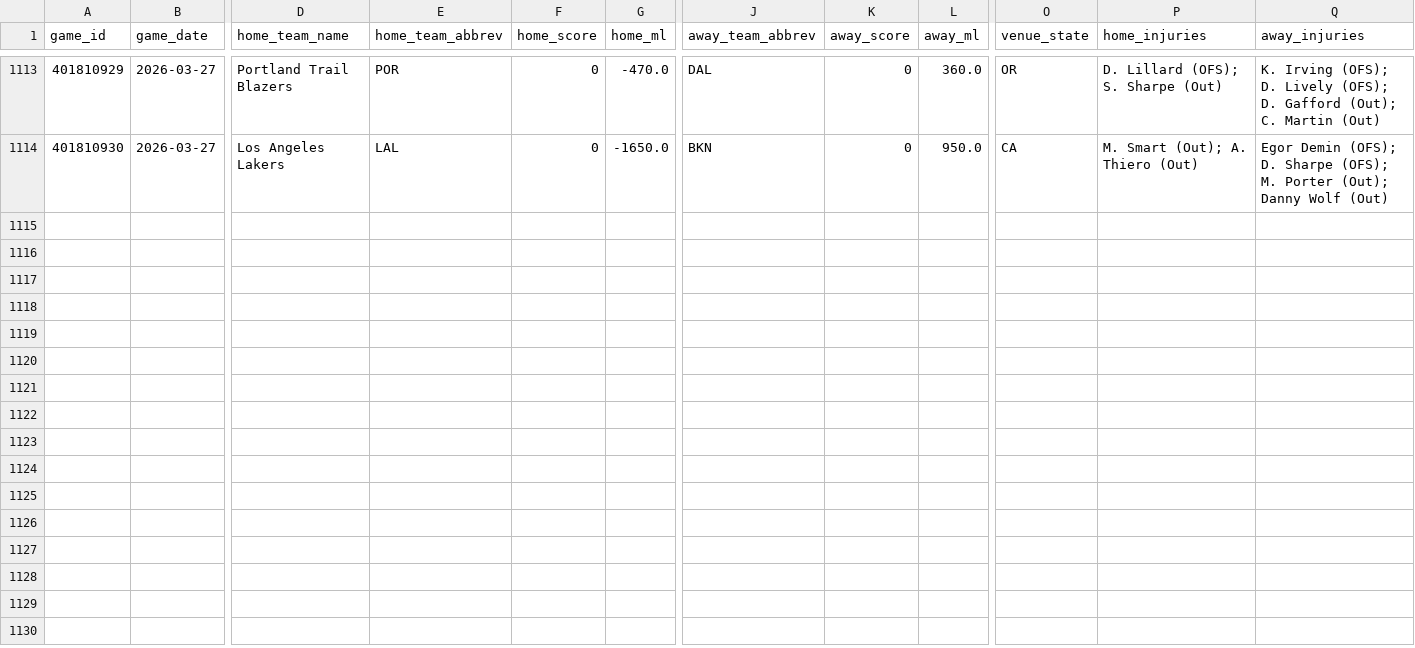
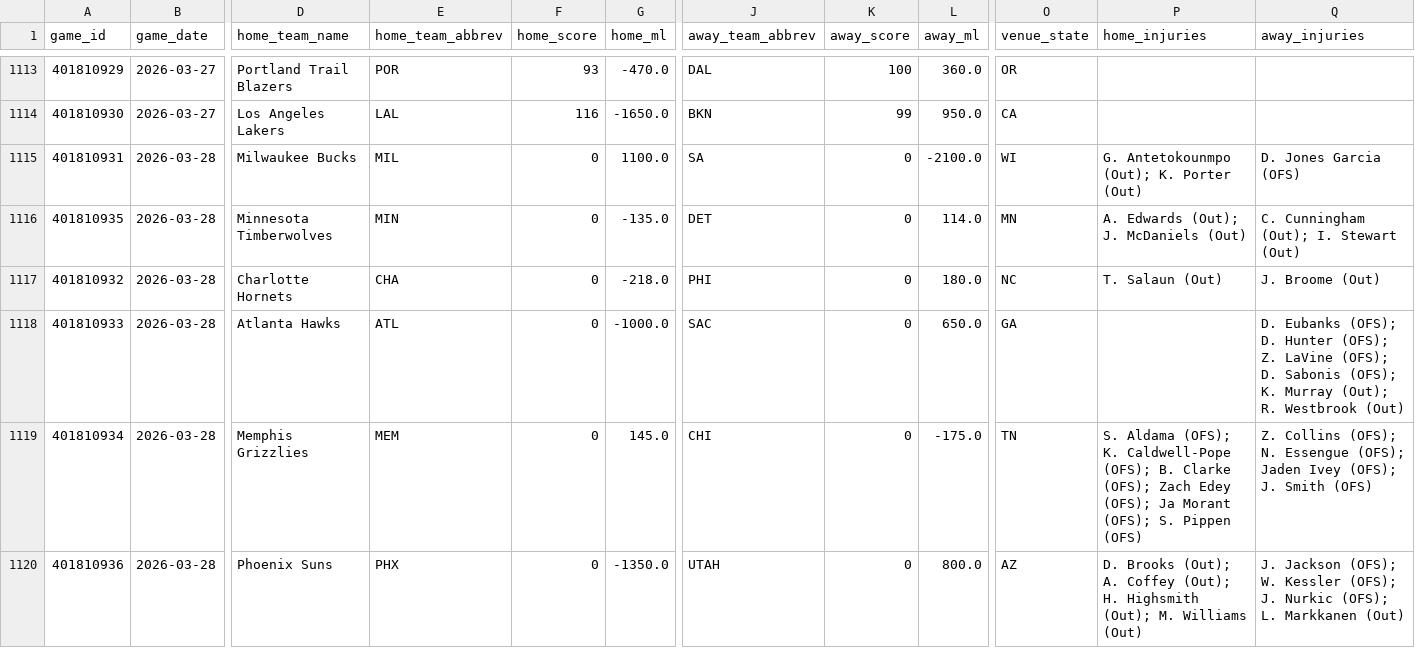
Before and after one commit to oliver-monday/moneyline, a CSV file: nba_master.csv, drawn as a sheet; only a part is shown, gaps mark what is left out; rows hold the shown columns only; the diff covers the shown part only; the diff names each change by its address in the sheet, - before the commit and + after, or states it on an @@ line.

```diff
--- a/nba_master.csv
+++ b/nba_master.csv
-F1113 (home_score): 0
+F1113 (home_score): 93
-K1113 (away_score): 0
+K1113 (away_score): 100
-P1113 (home_injuries): D. Lillard (OFS); S. Sharpe (Out)
+P1113 (home_injuries): (empty)
-Q1113 (away_injuries): K. Irving (OFS); D. Lively (OFS); D. Gafford (Out); C. Martin (Out)
+Q1113 (away_injuries): (empty)
-F1114 (home_score): 0
+F1114 (home_score): 116
-K1114 (away_score): 0
+K1114 (away_score): 99
-P1114 (home_injuries): M. Smart (Out); A. Thiero (Out)
+P1114 (home_injuries): (empty)
-Q1114 (away_injuries): Egor Demin (OFS); D. Sharpe (OFS); M. Porter (Out); Danny Wolf (Out)
+Q1114 (away_injuries): (empty)
+row 1115: 401810931 | 2026-03-28 | Milwaukee Bucks | MIL | 0 | 1100.0 | SA | 0 | -2100.0 | WI | G. Antetokounmpo (Out); K. Porter (Out) | D. Jones Garcia (OFS)
+row 1116: 401810935 | 2026-03-28 | Minnesota Timberwolves | MIN | 0 | -135.0 | DET | 0 | 114.0 | MN | A. Edwards (Out); J. McDaniels (Out) | C. Cunningham (Out); I. Stewart (Out)
+row 1117: 401810932 | 2026-03-28 | Charlotte Hornets | CHA | 0 | -218.0 | PHI | 0 | 180.0 | NC | T. Salaun (Out) | J. Broome (Out)
+row 1118: 401810933 | 2026-03-28 | Atlanta Hawks | ATL | 0 | -1000.0 | SAC | 0 | 650.0 | GA |  | D. Eubanks (OFS); D. Hunter (OFS); Z. LaVine (OFS); D. Sabonis (OFS); K. Murray (Out); R. Westbrook (Out)
+row 1119: 401810934 | 2026-03-28 | Memphis Grizzlies | MEM | 0 | 145.0 | CHI | 0 | -175.0 | TN | S. Aldama (OFS); K. Caldwell-Pope (OFS); B. Clarke (OFS); Zach Edey (OFS); Ja Morant (OFS); S. Pippen (OFS) | Z. Collins (OFS); N. Essengue (OFS); Jaden Ivey (OFS); J. Smith (OFS)
+row 1120: 401810936 | 2026-03-28 | Phoenix Suns | PHX | 0 | -1350.0 | UTAH | 0 | 800.0 | AZ | D. Brooks (Out); A. Coffey (Out); H. Highsmith (Out); M. Williams (Out) | J. Jackson (OFS); W. Kessler (OFS); J. Nurkic (OFS); L. Markkanen (Out)
```
Also changed, not shown: 29 edited cells elsewhere in this file, data/team_game_log.csv, player_dim.csv, 16 other files.
